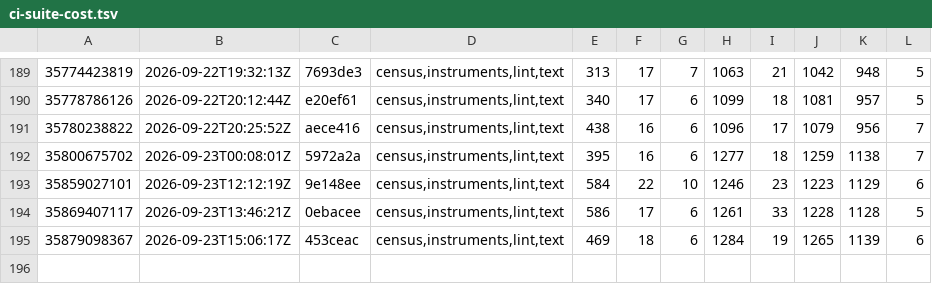
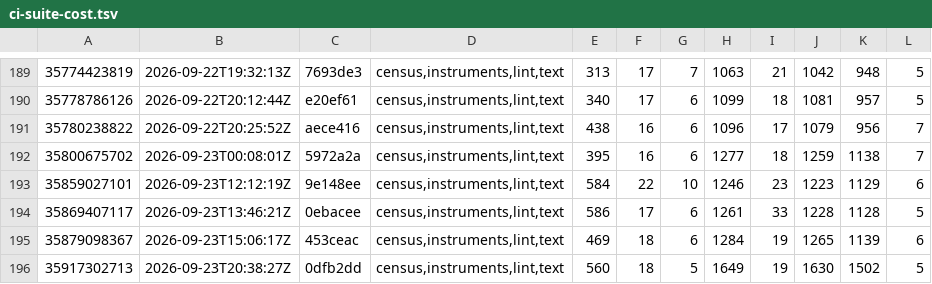
Before and after one commit to Jhongwe1/router-customFW, a TSV file: tools/ci-suite-cost.tsv, drawn as a sheet; only a part is shown, gaps mark what is left out; the diff names each change by its address in the sheet, - before the commit and + after, or states it on an @@ line.

```diff
--- a/tools/ci-suite-cost.tsv
+++ b/tools/ci-suite-cost.tsv
+row 196: 35917302713 | 2026-09-23T20:38:27Z | 0dfb2dd | census,instruments,lint,text | 560 | 18 | 5 | 1649 | 19 | 1630 | 1502 | 5
```
Also changed, not shown: tools/ci-expected.tsv, 17 other files.
